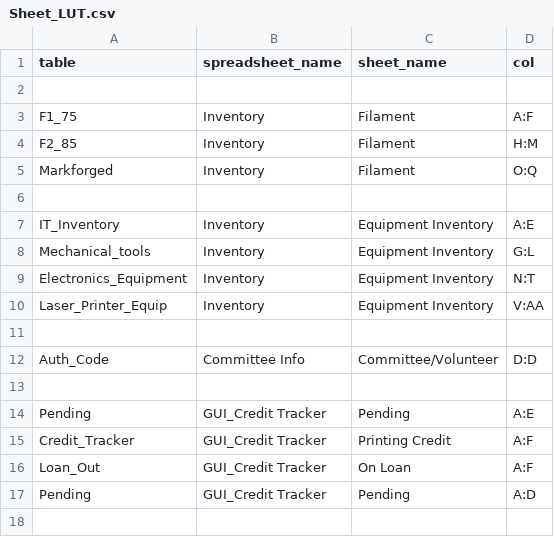
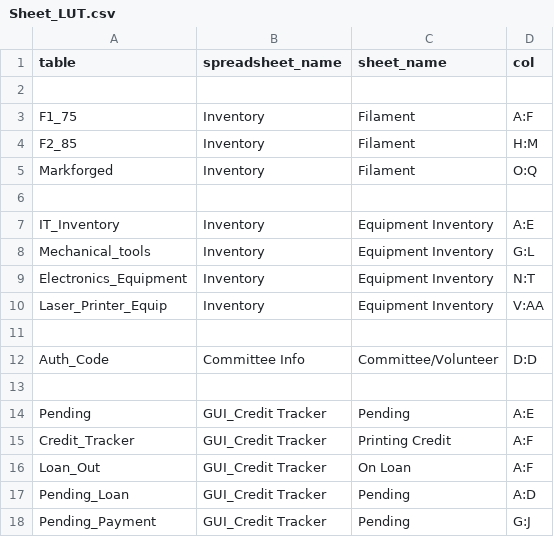
Before and after one commit to bath-makerspace/interface_terminal, a CSV file: Sheet_LUT.csv, drawn as a sheet.

Commit message:
Added add_personal_print_credit() without AuthCode

```diff
--- a/Sheet_LUT.csv
+++ b/Sheet_LUT.csv
@@ -16,2 +16,3 @@ Credit_Tracker,GUI_Credit Tracker,Printing Credit,A:F
 Loan_Out,GUI_Credit Tracker,On Loan,A:F
-Pending, GUI_Credit Tracker,Pending,A:D
+Pending_Loan,GUI_Credit Tracker,Pending,A:D
+Pending_Payment,GUI_Credit Tracker,Pending,G:J
```
Also changed, not shown: 1 other file.
